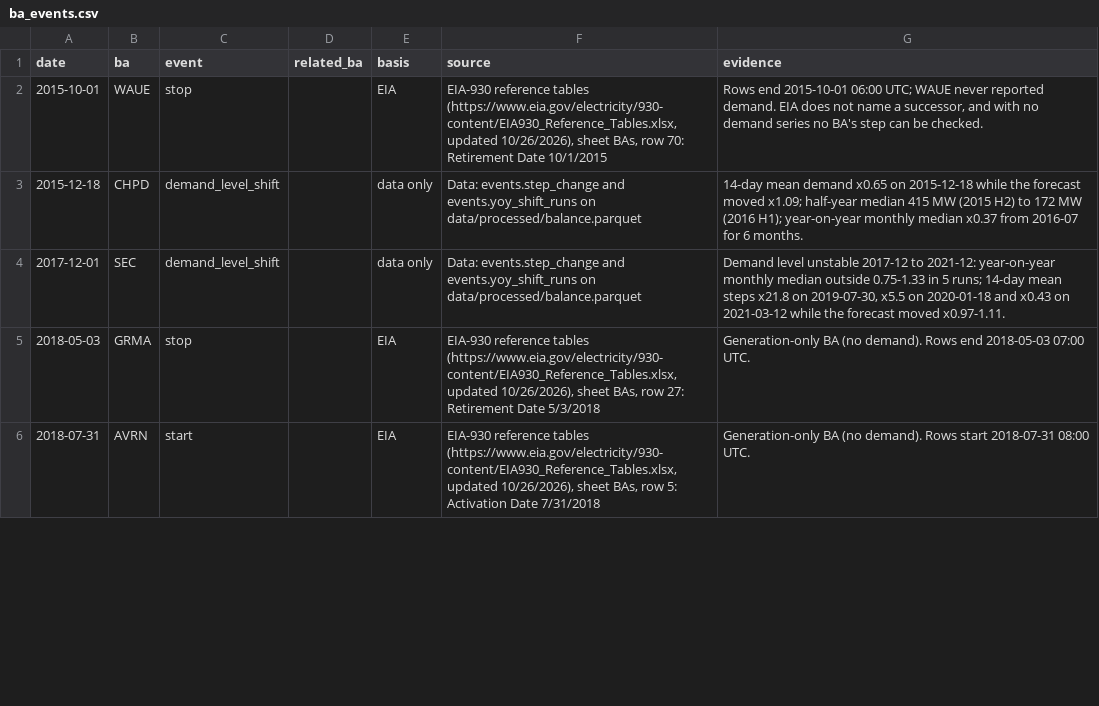
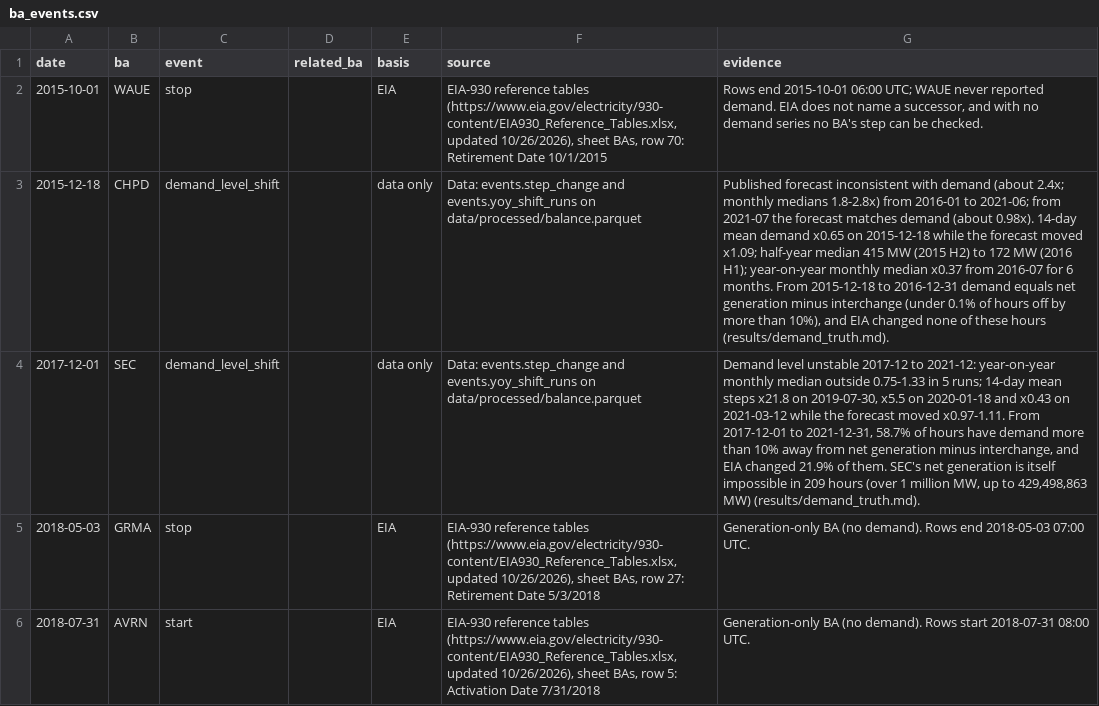
Before and after one commit to jinnn11/grid-forecast-audit, a CSV file: data/ba_events.csv, drawn as a sheet; only a part is shown; the diff covers the shown part only; the diff names each change by its address in the sheet, - before the commit and + after, or states it on an @@ line.

Commit message:
Add demand-truth checks, R4-R5 and data-quality table

```diff
--- a/data/ba_events.csv
+++ b/data/ba_events.csv
-G3 (evidence): 14-day mean demand x0.65 on 2015-12-18 while the forecast moved x1.09; half-year median 415 MW (2015 H2) to 172 MW (2016 H1); year-on-year monthly median x0.37 from 2016-07 for 6 months.
+G3 (evidence): Published forecast inconsistent with demand (about 2.4x; monthly medians 1.8-2.8x) from 2016-01 to 2021-06; from 2021-07 the forecast matches demand (about 0.98x). 14-day mean demand x0.65 on 2015-12-18 while the forecast moved x1.09; half-year median 415 MW (2015 H2) to 172 MW (2016 H1); year-on-year monthly median x0.37 from 2016-07 for 6 months. From 2015-12-18 to 2016-12-31 demand equals net generation minus interchange (under 0.1% of hours off by more than 10%), and EIA changed none of these hours (results/demand_truth.md).
-G4 (evidence): …moved x0.97-1.11.
+G4 (evidence): …moved x0.97-1.11. From 2017-12-01 to 2021-12-31, 58.7% of hours have demand more than 10% away from net generation minus interchange, and EIA changed 21.9% of them. SEC's net generation is itself impossible in 209 hours (over 1 million MW, up to 429,498,863 MW) (results/demand_truth.md).
```
Also changed, not shown: 2 edited cells elsewhere in this file, 18 other files.
